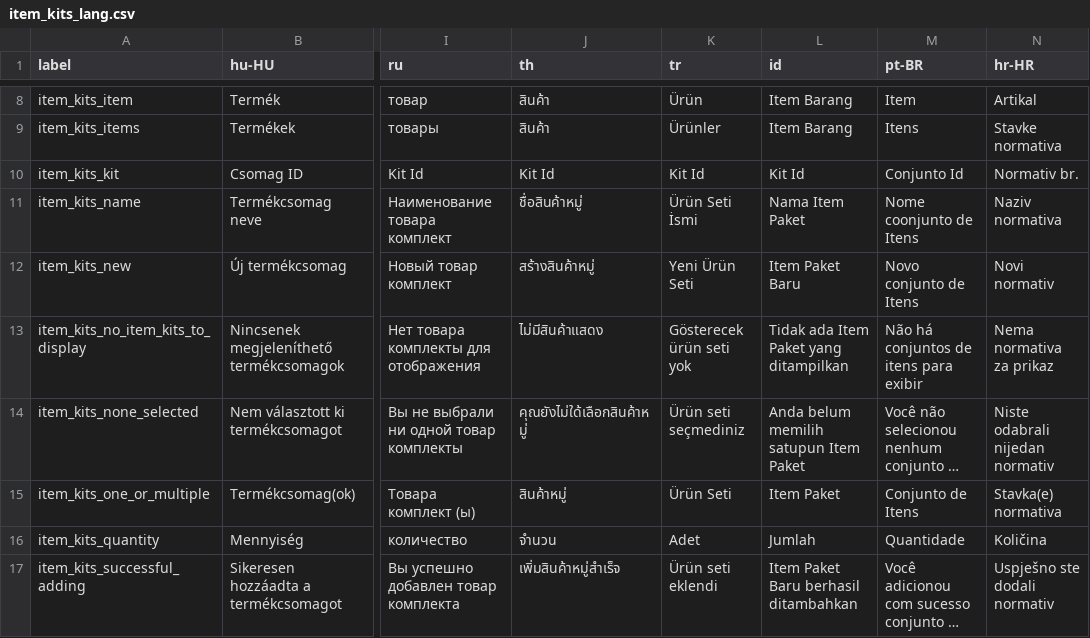
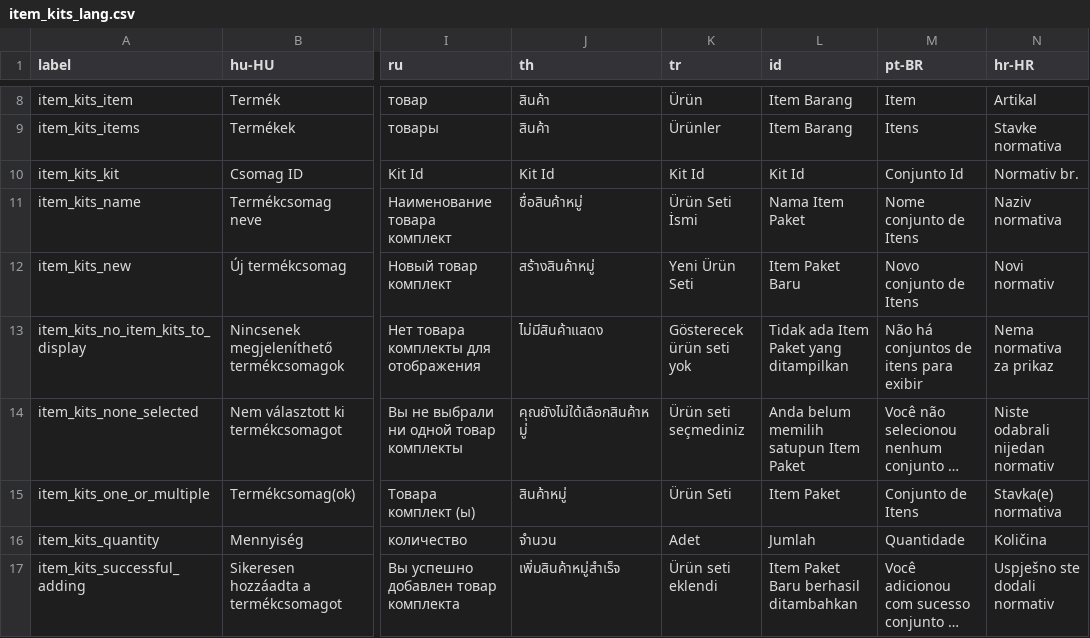
Before and after one commit to carfmccone/POS_O, a CSV file: translations/item_kits_lang.csv, drawn as a sheet; only a part is shown, gaps mark what is left out; long unchanged cells end in …; the diff names each change by its address in the sheet, - before the commit and + after, or states it on an @@ line.

Commit message:
Updated Portuguese (Brazil) translations (#567)

```diff
--- a/translations/item_kits_lang.csv
+++ b/translations/item_kits_lang.csv
-M11 (pt-BR): Nome coonjunto de Itens
+M11 (pt-BR): Nome conjunto de Itens
```
Also changed, not shown: translations/customers_lang.csv, translations/reports_lang.csv, 18 other files.
